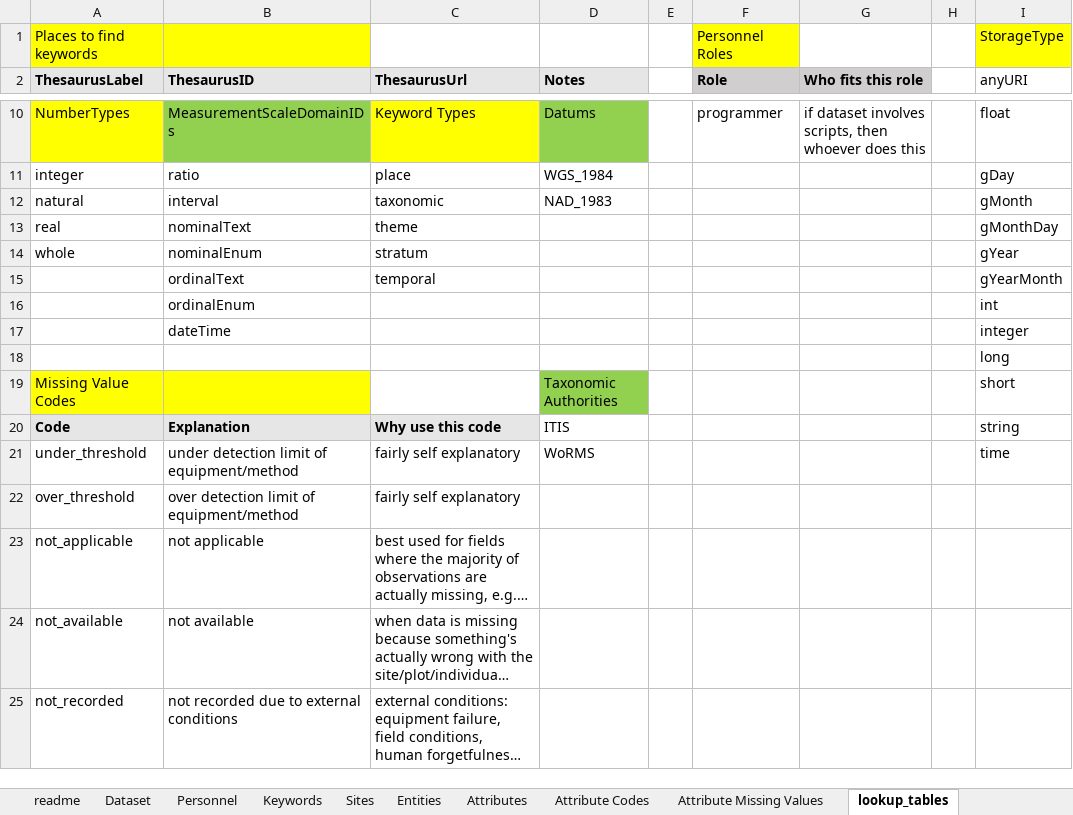
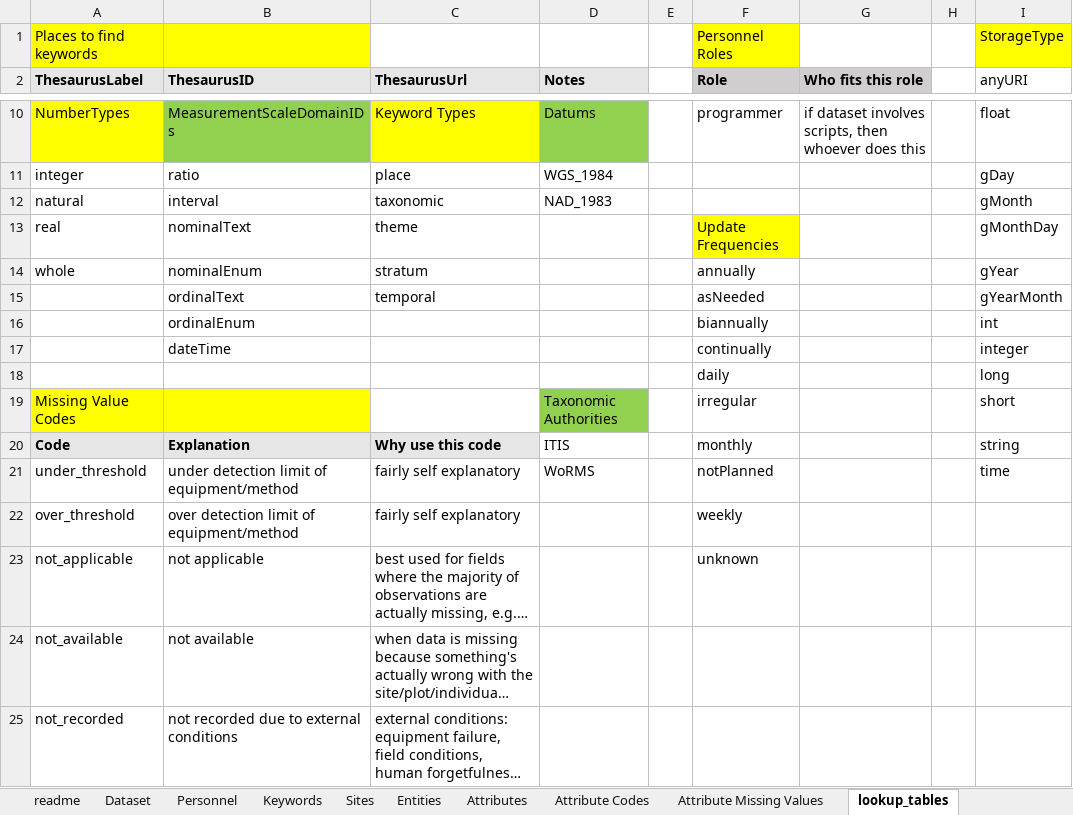
Before and after one commit to BLE-LTER/ble-metadata-template, an Excel workbook: metadata_template.xlsx, sheet lookup_tables, drawn as a sheet; only a part is shown, gaps mark what is left out; long unchanged cells end in …; values as stored, in another font and other column widths than the file's, no borders; the diff names each change by its address in the sheet, - before the commit and + after, or states it on an @@ line.

Commit message:
update excel and PDF

```diff
--- a/metadata_template.xlsx (sheet lookup_tables)
+++ b/metadata_template.xlsx (sheet lookup_tables)
-F13 (Role): (empty)
+F13 (Role): Update Frequencies
-F13 fill: none
+F13 fill: #FFFF00
-F14 (Role): (empty)
+F14 (Role): annually
-F15 (Role): (empty)
+F15 (Role): asNeeded
-F16 (Role): (empty)
+F16 (Role): biannually
-F17 (Role): (empty)
+F17 (Role): continually
-F18 (Role): (empty)
+F18 (Role): daily
-F19 (Role): (empty)
+F19 (Role): irregular
-F20 (Role): (empty)
+F20 (Role): monthly
-F21 (Role): (empty)
+F21 (Role): notPlanned
-F22 (Role): (empty)
+F22 (Role): weekly
-F23 (Role): (empty)
+F23 (Role): unknown
```
Also changed, not shown: sheet Dataset, sheet Keywords, 1 other file.
